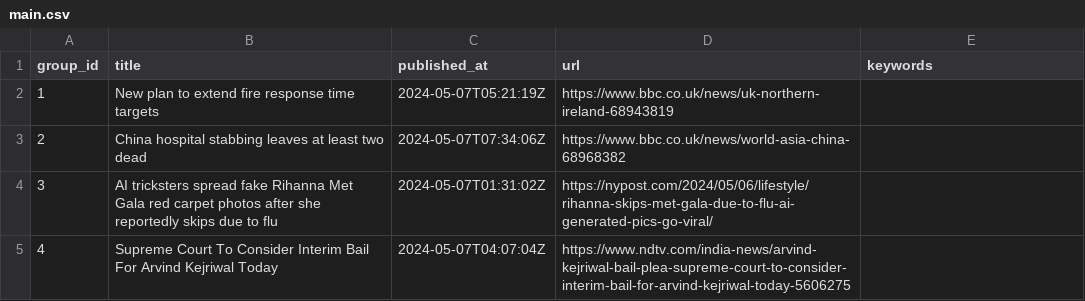
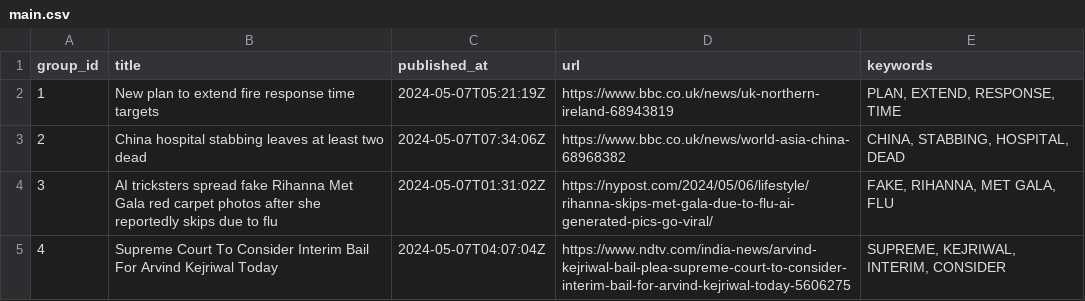
Before and after one commit to ritikaasri/newsgame, a CSV file: web/data/main.csv, drawn as a sheet.

Commit message:
Update keywords main.csv

```diff
--- a/web/data/main.csv
+++ b/web/data/main.csv
@@ -1,5 +1,5 @@
 group_id,title,published_at,url,keywords
-1,New plan to extend fire response time targets,2024-05-07T05:21:19Z,https://www.bbc.co.uk/news/uk-northern-ireland-68943819,
-2,China hospital stabbing leaves at least two dead,2024-05-07T07:34:06Z,https://www.bbc.co.uk/news/world-asia-china-68968382,
-3,AI tricksters spread fake Rihanna Met Gala red carpet photos after she reportedly skips due to flu,2024-05-07T01:31:02Z,https://nypost.com/2024/05/06/lifestyle/rihanna-skips-met-gala-due-to-flu-ai-generated-pics-go-viral/,
-4,Supreme Court To Consider Interim Bail For Arvind Kejriwal Today,2024-05-07T04:07:04Z,https://www.ndtv.com/india-news/arvind-kejriwal-bail-plea-supreme-court-to-consider-interim-bail-for-arvind-kejriwal-today-5606275,
+1,New plan to extend fire response time targets,2024-05-07T05:21:19Z,https://www.bbc.co.uk/news/uk-northern-ireland-68943819,"PLAN, EXTEND, RESPONSE, TIME"
+2,China hospital stabbing leaves at least two dead,2024-05-07T07:34:06Z,https://www.bbc.co.uk/news/world-asia-china-68968382,"CHINA, STABBING, HOSPITAL, DEAD"
+3,AI tricksters spread fake Rihanna Met Gala red carpet photos after she reportedly skips due to flu,2024-05-07T01:31:02Z,https://nypost.com/2024/05/06/lifestyle/rihanna-skips-met-gala-due-to-flu-ai-generated-pics-go-viral/,"FAKE, RIHANNA, MET GALA, FLU"
+4,Supreme Court To Consider Interim Bail For Arvind Kejriwal Today,2024-05-07T04:07:04Z,https://www.ndtv.com/india-news/arvind-kejriwal-bail-plea-supreme-court-to-consider-interim-bail-for-arvind-kejriwal-today-5606275,"SUPREME, KEJRIWAL, INTERIM, CONSIDER"
```
Also changed, not shown: history/history.csv.
